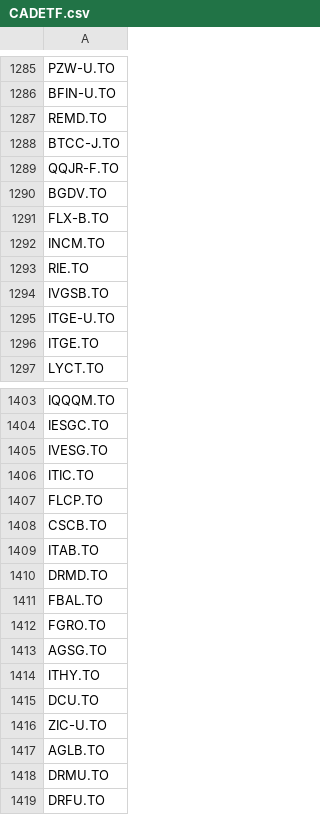
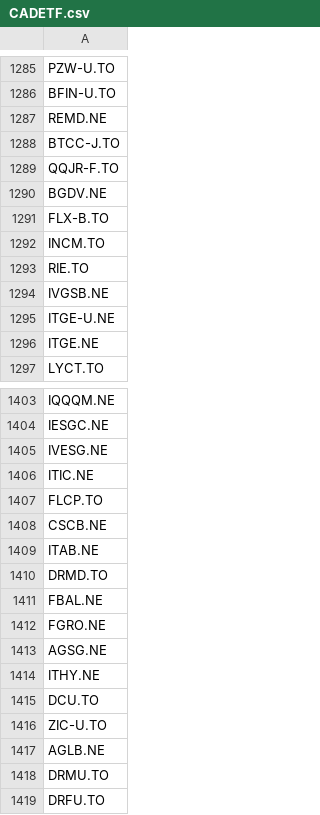
Before and after one commit to jiahualihuanahuan/stock-data-scraping-analysis-and-prediction, a CSV file: CADETF.csv, drawn as a sheet; only a part is shown, gaps mark what is left out; the diff covers the shown part only; the diff names each change by its address in the sheet, - before the commit and + after, or states it on an @@ line.

Commit message:
Update CADETF.csv

```diff
--- a/CADETF.csv
+++ b/CADETF.csv
-A1287: REMD.TO
+A1287: REMD.NE
-A1290: BGDV.TO
+A1290: BGDV.NE
-A1294: IVGSB.TO
+A1294: IVGSB.NE
-A1295: ITGE-U.TO
+A1295: ITGE-U.NE
-A1296: ITGE.TO
+A1296: ITGE.NE
-A1403: IQQQM.TO
+A1403: IQQQM.NE
-A1404: IESGC.TO
+A1404: IESGC.NE
-A1405: IVESG.TO
+A1405: IVESG.NE
-A1406: ITIC.TO
+A1406: ITIC.NE
-A1408: CSCB.TO
+A1408: CSCB.NE
-A1409: ITAB.TO
+A1409: ITAB.NE
-A1411: FBAL.TO
+A1411: FBAL.NE
-A1412: FGRO.TO
+A1412: FGRO.NE
-A1413: AGSG.TO
+A1413: AGSG.NE
-A1414: ITHY.TO
+A1414: ITHY.NE
-A1417: AGLB.TO
+A1417: AGLB.NE
```
Also changed, not shown: 178 edited cells elsewhere in this file.
